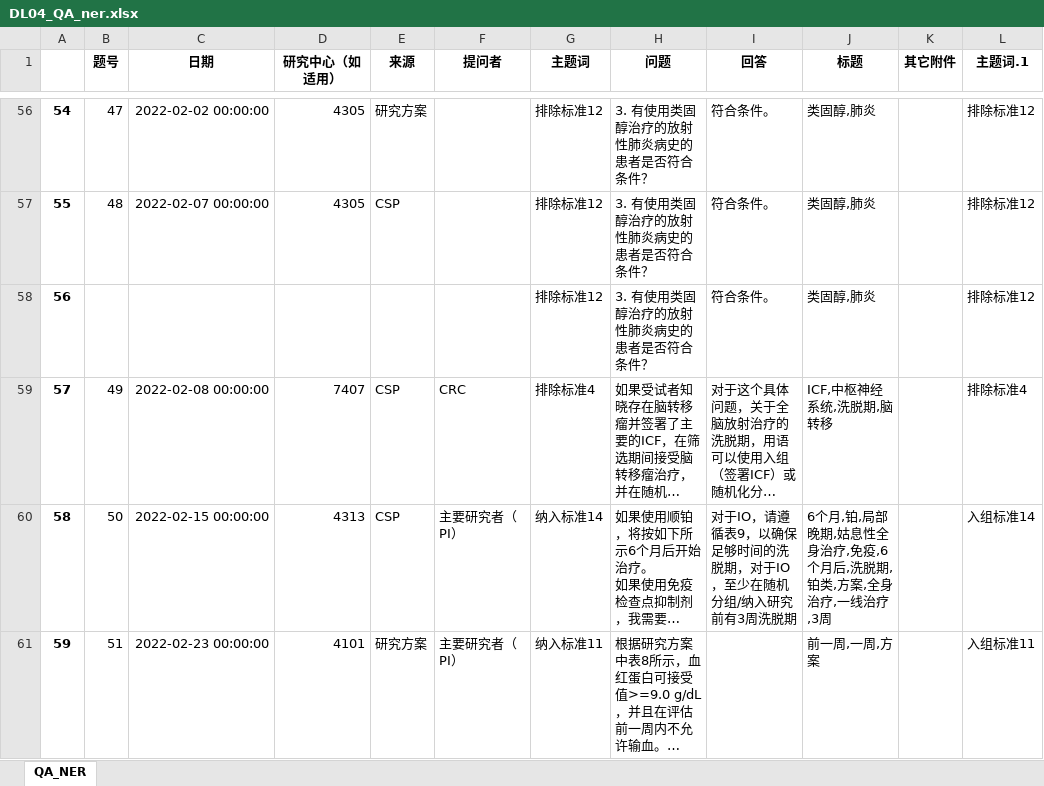
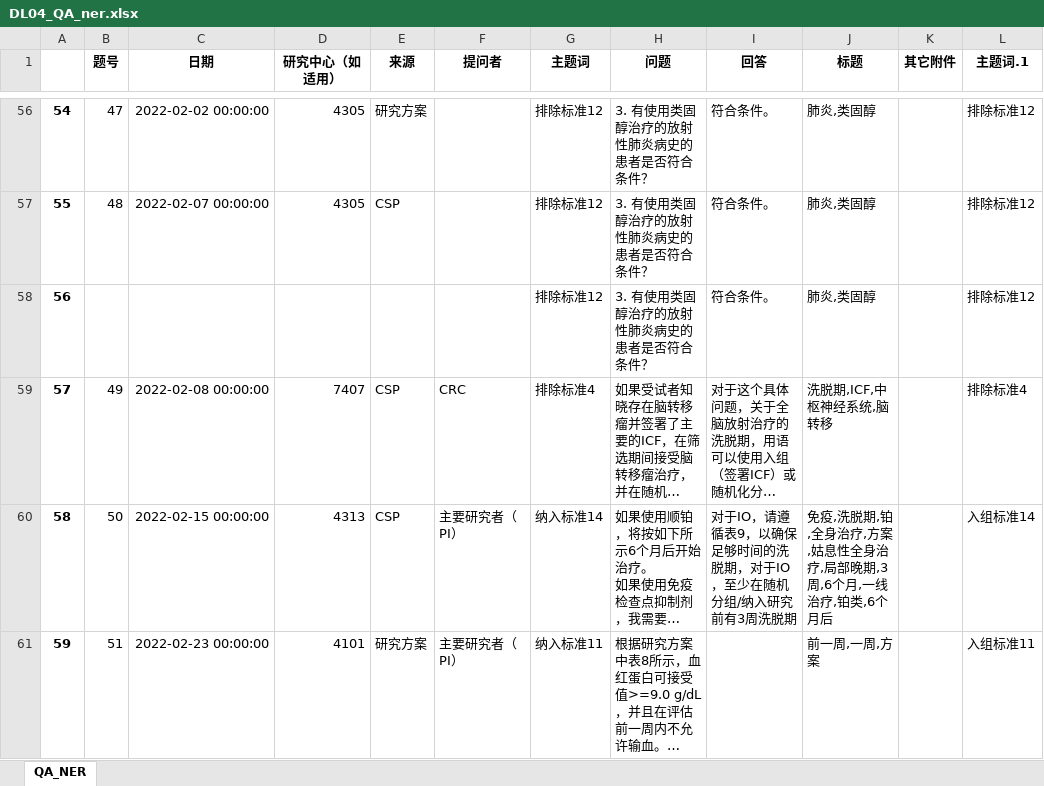
Before and after one commit to sailor723/rasa, an Excel workbook: new_graph_build/DL04_QA_ner.xlsx, sheet QA_NER, drawn as a sheet; only a part is shown, gaps mark what is left out; long unchanged cells end in …; values as stored, in another font and other column widths than the file's, no borders; the diff covers the shown part only; the diff names each change by its address in the sheet, - before the commit and + after, or states it on an @@ line.

```diff
--- a/new_graph_build/DL04_QA_ner.xlsx (sheet QA_NER)
+++ b/new_graph_build/DL04_QA_ner.xlsx (sheet QA_NER)
-J56:J58 (标题): 类固醇,肺炎
+J56:J58 (标题): 肺炎,类固醇
-J59 (标题): ICF,中枢神经系统,洗脱期,脑转移
+J59 (标题): 洗脱期,ICF,中枢神经系统,脑转移
-J60 (标题): 6个月,铂,局部晚期,姑息性全身治疗,免疫,6个月后,洗脱期,铂类,方案,全身治疗,一线治疗,3周
+J60 (标题): 免疫,洗脱期,铂,全身治疗,方案,姑息性全身治疗,局部晚期,3周,6个月,一线治疗,铂类,6个月后
```
Also changed, not shown: 42 edited cells elsewhere in this sheet, new_graph_build/DL04_annotation_20220321 cyr combined.xlsx, 18 other files.
